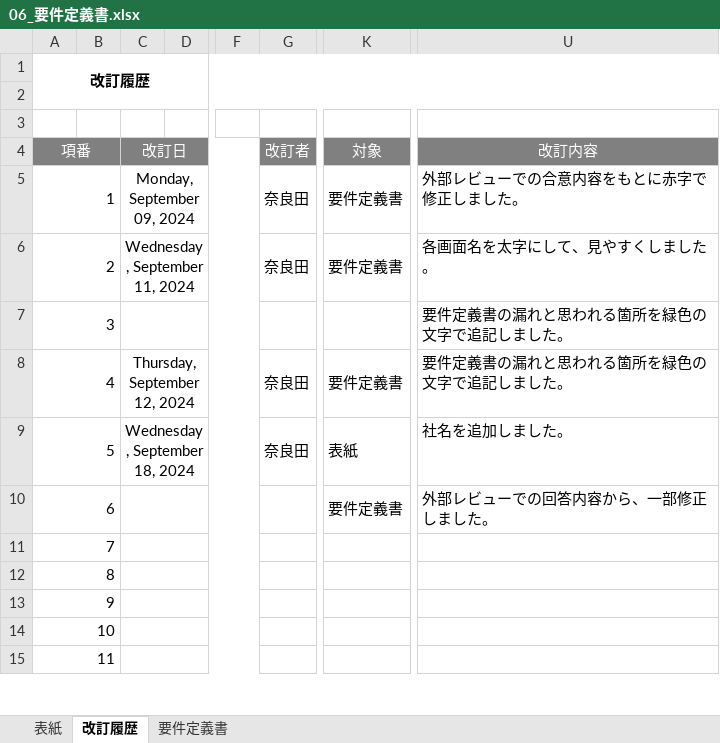
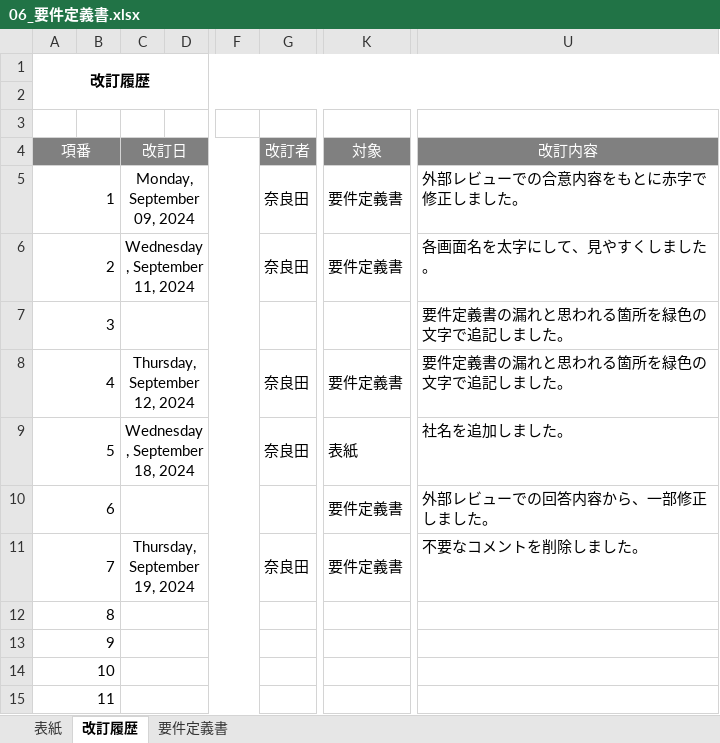
Before and after one commit to narata25/dev, an Excel workbook: 01_要件定義/06_要件定義書.xlsx, sheet 改訂履歴, drawn as a sheet; only a part is shown, gaps mark what is left out; values as stored, in another font and other column widths than the file's, no borders; the diff names each change by its address in the sheet, - before the commit and + after, or states it on an @@ line.

```diff
--- a/01_要件定義/06_要件定義書.xlsx (sheet 改訂履歴)
+++ b/01_要件定義/06_要件定義書.xlsx (sheet 改訂履歴)
-C11 (改訂日): (empty)
+C11 (改訂日): Thursday, September 19, 2024
-G11 (改訂者): (empty)
+G11 (改訂者): 奈良田
-K11 (対象): (empty)
+K11 (対象): 要件定義書
-U11 (改訂内容): (empty)
+U11 (改訂内容): 不要なコメントを削除しました。
```
Also changed, not shown: sheet 表紙, sheet 要件定義書, 02_外部設計/02_機能一覧.xlsx, 02_外部設計/04_画面遷移図.xlsx, 31 other files.
